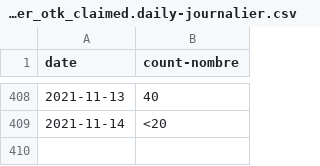
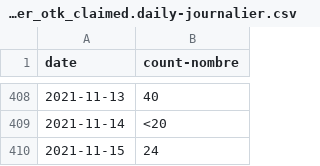
Before and after one commit to cds-snc/covid-alert-data, a CSV file: csv/daily-journalier/server_otk_claimed.daily-journalier.csv, drawn as a sheet; only a part is shown, gaps mark what is left out; the diff names each change by its address in the sheet, - before the commit and + after, or states it on an @@ line.

```diff
--- a/csv/daily-journalier/server_otk_claimed.daily-journalier.csv
+++ b/csv/daily-journalier/server_otk_claimed.daily-journalier.csv
+row 410: 2021-11-15 | 24
```
Also changed, not shown: csv/daily-journalier/server_otk_claimed_pt.daily-journalier.csv, csv/daily-journalier/server_otk_generated.daily-journalier.csv, 1 other file.
